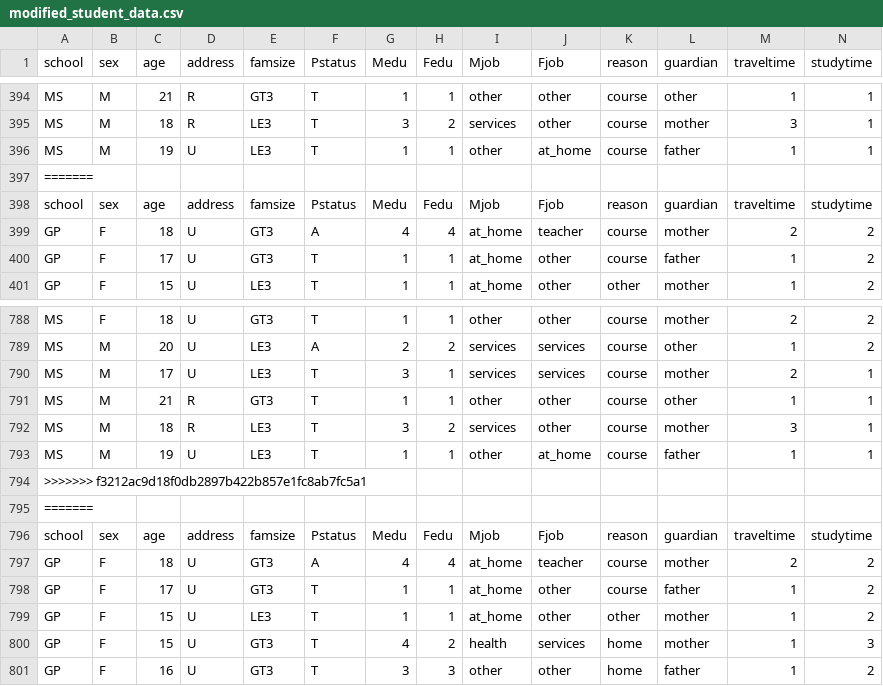
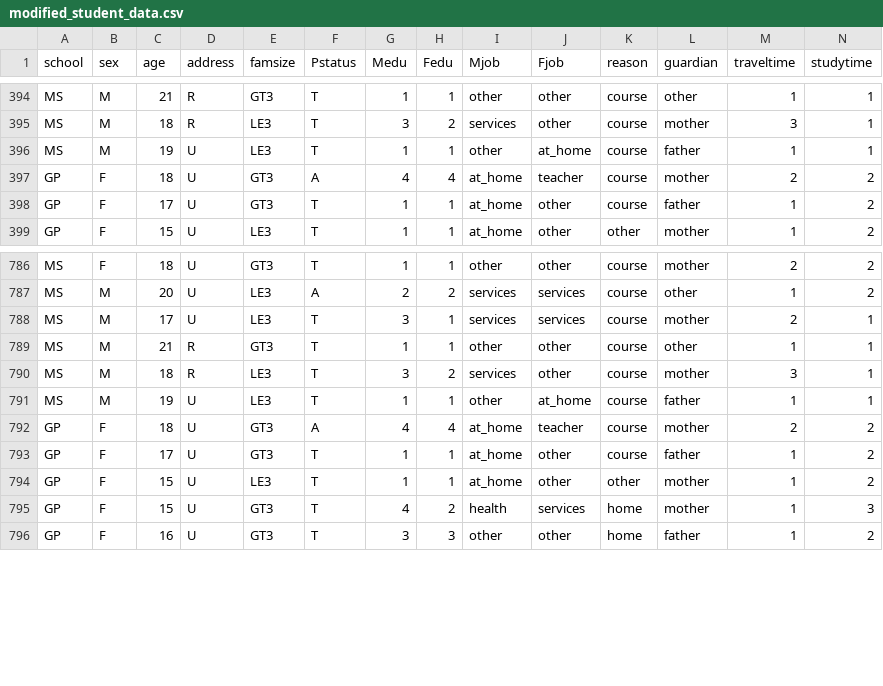
Before and after one commit to anshh-arora/Secure-Learning-Management-System-with-Content-Encryption-and-Student-Performance-Prediction, a CSV file: modified_student_data.csv, drawn as a sheet; only a part is shown, gaps mark what is left out; rows hold the shown columns only; the diff names each change by its address in the sheet, - before the commit and + after, or states it on an @@ line.

```diff
--- a/modified_student_data.csv
+++ b/modified_student_data.csv
-row 397: =======
-row 398: school | sex | age | address | famsize | Pstatus | Medu | Fedu | Mjob | Fjob | reason | guardian | traveltime | studytime
-row 794: >>>>>>> f3212ac9d18f0db2897b422b857e1fc8ab7fc5a1
-row 795: =======
-row 796: school | sex | age | address | famsize | Pstatus | Medu | Fedu | Mjob | Fjob | reason | guardian | traveltime | studytime
```
Also changed, not shown: 6 other files.
